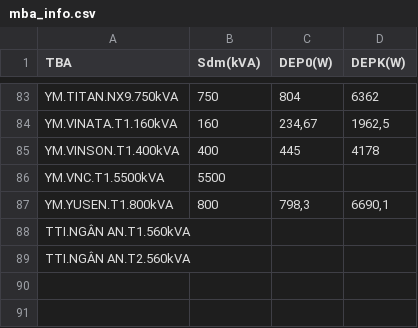
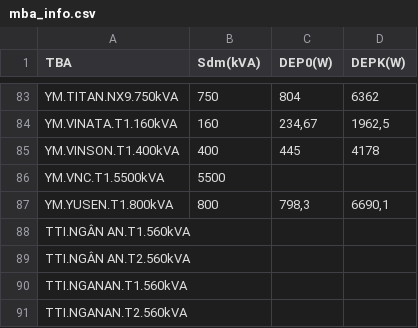
Before and after one commit to Gelex-Electric/shared-diary-pocketbase, a CSV file: public/mba_info.csv, drawn as a sheet; only a part is shown, gaps mark what is left out.

```diff
--- a/public/mba_info.csv
+++ b/public/mba_info.csv
@@ -89 +89,3 @@ TTI.NGÂN AN.T1.560kVA;;;
 TTI.NGÂN AN.T2.560kVA;;;
+TTI.NGANAN.T1.560kVA;;;
+TTI.NGANAN.T2.560kVA;;;
```
Also changed, not shown: public/line_info.csv, public/metterinfo.csv, 5 other files.
